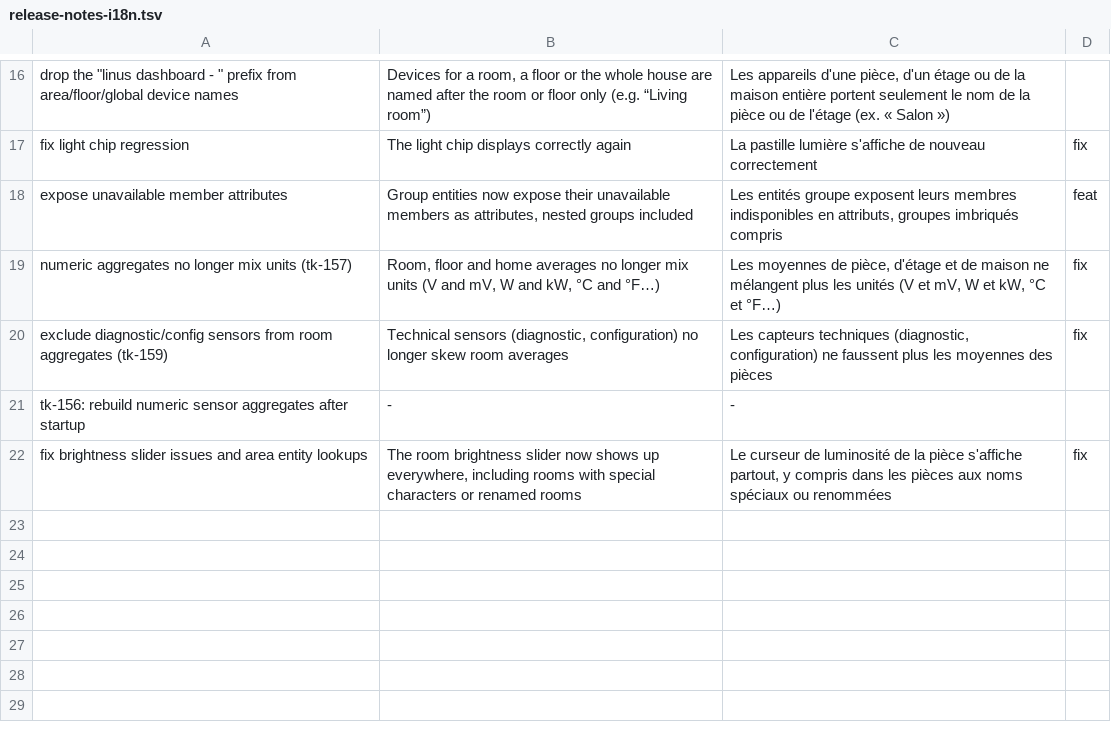
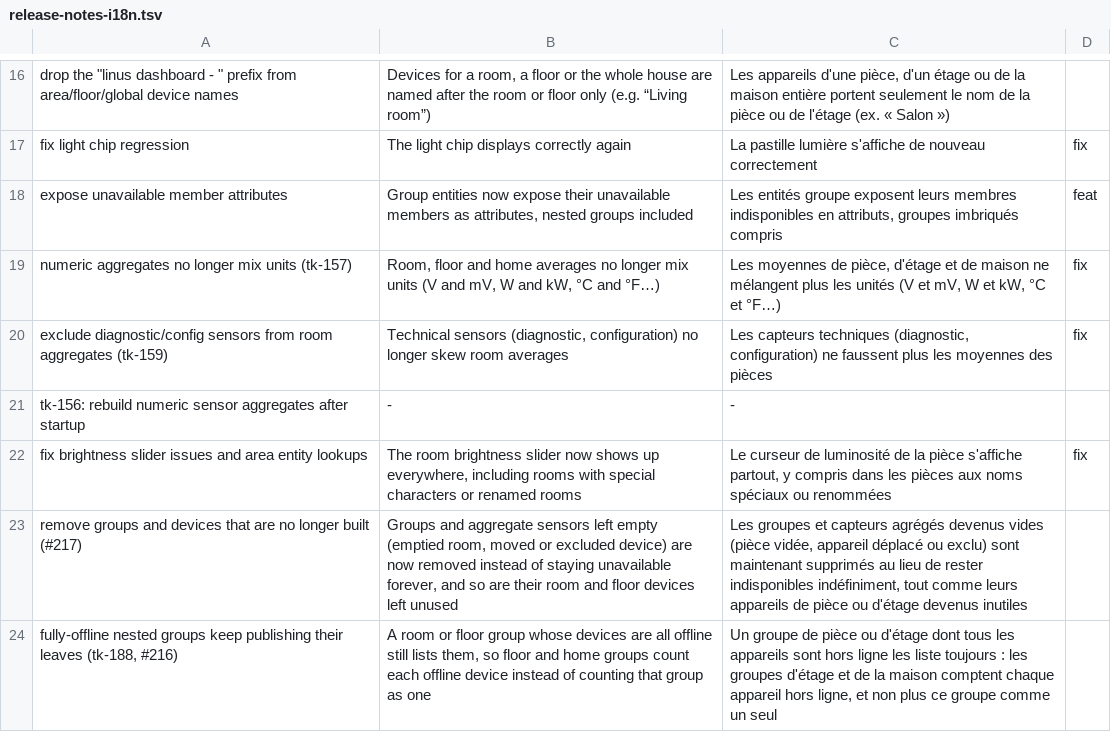
Before and after one commit to Thank-you-Linus/Linus-Dashboard, a TSV file: .github/release-notes-i18n.tsv, drawn as a sheet; only a part is shown, gaps mark what is left out.

Commit message:
docs(release): user-facing EN/FR wording for the 2.0.1 fixes (#230)
* docs(release): user-facing EN/FR wording for the 2.0.1 fixes

The stable note keeps the raw commit subjects, in English in both
sections, for changes without a line in release-notes-i18n.tsv.

* docs(release): 2.0.1 wording says the cleanup is automatic and what the offline count changes

* docs(release): 2.0.1 wording ties the removed devices to the groups, not to the user's own devices

---------

Co-authored-by: s4piens <269597313+s4piens@users.noreply.github.com>

```diff
--- a/.github/release-notes-i18n.tsv
+++ b/.github/release-notes-i18n.tsv
@@ -22 +22,3 @@ tk-156: rebuild numeric sensor aggregates after startup	-	-
 fix brightness slider issues and area entity lookups	The room brightness slider now shows up everywhere, including rooms with special characters or renamed rooms	Le curseur de luminosité de la pièce s'affiche partout, y compris dans les pièces aux noms spéciaux ou renommées	fix
+remove groups and devices that are no longer built (#217)	Groups and aggregate sensors left empty (emptied room, moved or excluded device) are now removed instead of staying unavailable forever, and so are their room and floor devices left unused	Les groupes et capteurs agrégés devenus vides (pièce vidée, appareil déplacé ou exclu) sont maintenant supprimés au lieu de rester indisponibles indéfiniment, tout comme leurs appareils de pièce ou d'étage devenus inutiles
+fully-offline nested groups keep publishing their leaves (tk-188, #216)	A room or floor group whose devices are all offline still lists them, so floor and home groups count each offline device instead of counting that group as one	Un groupe de pièce ou d'étage dont tous les appareils sont hors ligne les liste toujours : les groupes d'étage et de la maison comptent chaque appareil hors ligne, et non plus ce groupe comme un seul
```
